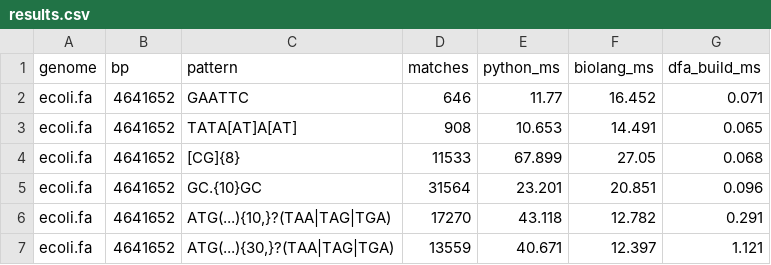
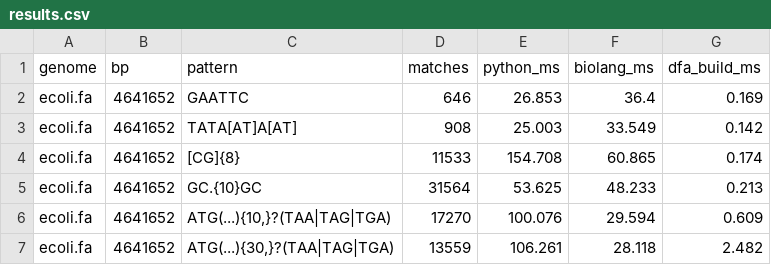
Before and after one commit to mayukh-mp4/BioLang, a CSV file: bench/results.csv, drawn as a sheet.

```diff
--- a/bench/results.csv
+++ b/bench/results.csv
@@ -1,7 +1,7 @@
 genome,bp,pattern,matches,python_ms,biolang_ms,dfa_build_ms
-ecoli.fa,4641652,GAATTC,646,11.77,16.452,0.071
-ecoli.fa,4641652,TATA[AT]A[AT],908,10.653,14.491,0.065
-ecoli.fa,4641652,[CG]{8},11533,67.899,27.05,0.068
-ecoli.fa,4641652,GC.{10}GC,31564,23.201,20.851,0.096
-ecoli.fa,4641652,"ATG(...){10,}?(TAA|TAG|TGA)",17270,43.118,12.782,0.291
-ecoli.fa,4641652,"ATG(...){30,}?(TAA|TAG|TGA)",13559,40.671,12.397,1.121
+ecoli.fa,4641652,GAATTC,646,26.853,36.4,0.169
+ecoli.fa,4641652,TATA[AT]A[AT],908,25.003,33.549,0.142
+ecoli.fa,4641652,[CG]{8},11533,154.708,60.865,0.174
+ecoli.fa,4641652,GC.{10}GC,31564,53.625,48.233,0.213
+ecoli.fa,4641652,"ATG(...){10,}?(TAA|TAG|TGA)",17270,100.076,29.594,0.609
+ecoli.fa,4641652,"ATG(...){30,}?(TAA|TAG|TGA)",13559,106.261,28.118,2.482
```
Also changed, not shown: 17 other files.
